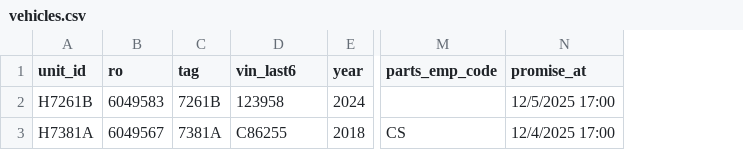
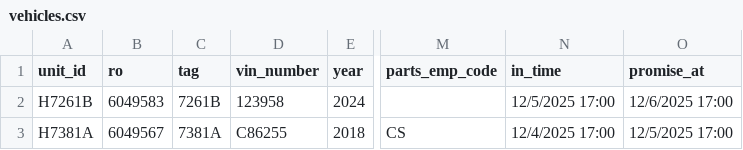
Before and after one commit to BabakRosewater/recon, a CSV file: vehicles.csv, drawn as a sheet; only a part is shown, gaps mark what is left out; addresses are those after the commit; the diff names each change by its address in the sheet, - before the commit and + after, or states it on an @@ line.

Commit message:
Add files via upload

```diff
--- a/vehicles.csv
+++ b/vehicles.csv
+column N (in_time), rows 2-3: 12/5/2025 17:00 | 12/4/2025 17:00
-D1: vin_last6
+D1: vin_number
-O2 (promise_at): 12/5/2025 17:00
+O2 (promise_at): 12/6/2025 17:00
-O3 (promise_at): 12/4/2025 17:00
+O3 (promise_at): 12/5/2025 17:00
```
